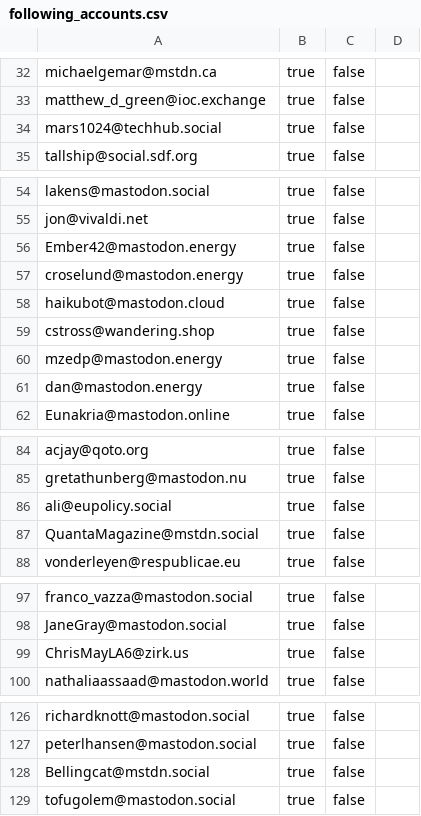
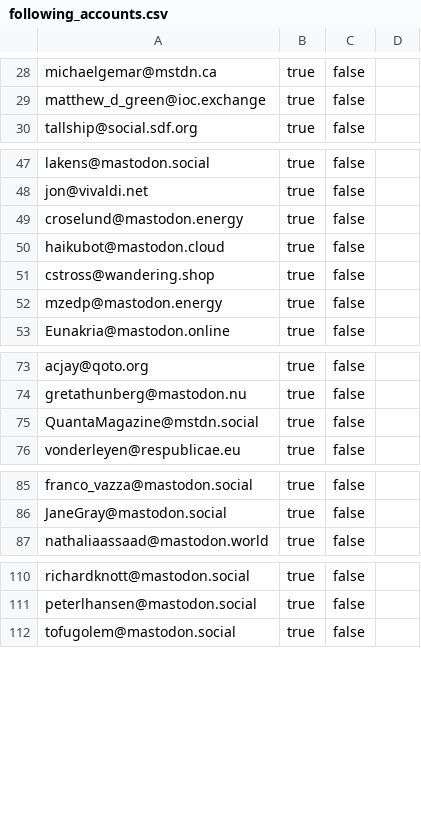
Before and after one commit to burakbayramli/nomadicterrain, a CSV file: static/following_accounts.csv, drawn as a sheet; only a part is shown, gaps mark what is left out; the diff covers the shown part only.

```diff
--- a/static/following_accounts.csv
+++ b/static/following_accounts.csv
@@ -33,3 +29,2 @@ michaelgemar@mstdn.ca,true,false,
 matthew_d_green@ioc.exchange,true,false,
-mars1024@techhub.social,true,false,
 tallship@social.sdf.org,true,false,
@@ -55,3 +48,2 @@ lakens@mastodon.social,true,false,
 jon@vivaldi.net,true,false,
-Ember42@mastodon.energy,true,false,
 croselund@mastodon.energy,true,false,
@@ -60,3 +52,2 @@ cstross@wandering.shop,true,false,
 mzedp@mastodon.energy,true,false,
-dan@mastodon.energy,true,false,
 Eunakria@mastodon.online,true,false,
@@ -85,3 +74,2 @@ acjay@qoto.org,true,false,
 gretathunberg@mastodon.nu,true,false,
-ali@eupolicy.social,true,false,
 QuantaMagazine@mstdn.social,true,false,
@@ -98,3 +86,2 @@ franco_vazza@mastodon.social,true,false,
 JaneGray@mastodon.social,true,false,
-ChrisMayLA6@zirk.us,true,false,
 nathaliaassaad@mastodon.world,true,false,
@@ -127,3 +111,2 @@ richardknott@mastodon.social,true,false,
 peterlhansen@mastodon.social,true,false,
-Bellingcat@mstdn.social,true,false,
 tofugolem@mastodon.social,true,false,
```
Also changed, not shown: 12 removed rows and 1 edited cell elsewhere in this file, 1 other file.
